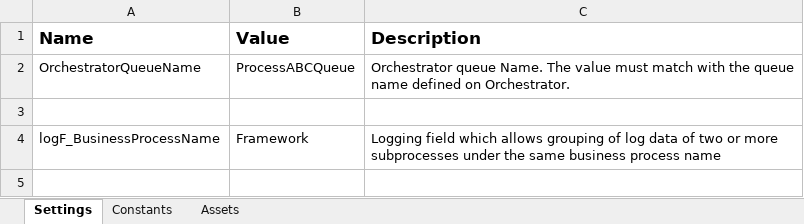
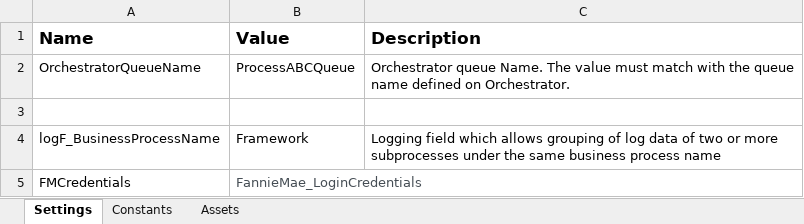
Before and after one commit to jvelez-neostella/uipath-investorstip-fanniemae, an Excel workbook: Data/Config.xlsx, sheet Settings, drawn as a sheet; values as stored, in another font and other column widths than the file's, no borders; the diff names each change by its address in the sheet, - before the commit and + after, or states it on an @@ line.

```diff
--- a/Data/Config.xlsx (sheet Settings)
+++ b/Data/Config.xlsx (sheet Settings)
+row 5: FMCredentials | FannieMae_LoginCredentials
```
Also changed, not shown: 15 other files.
